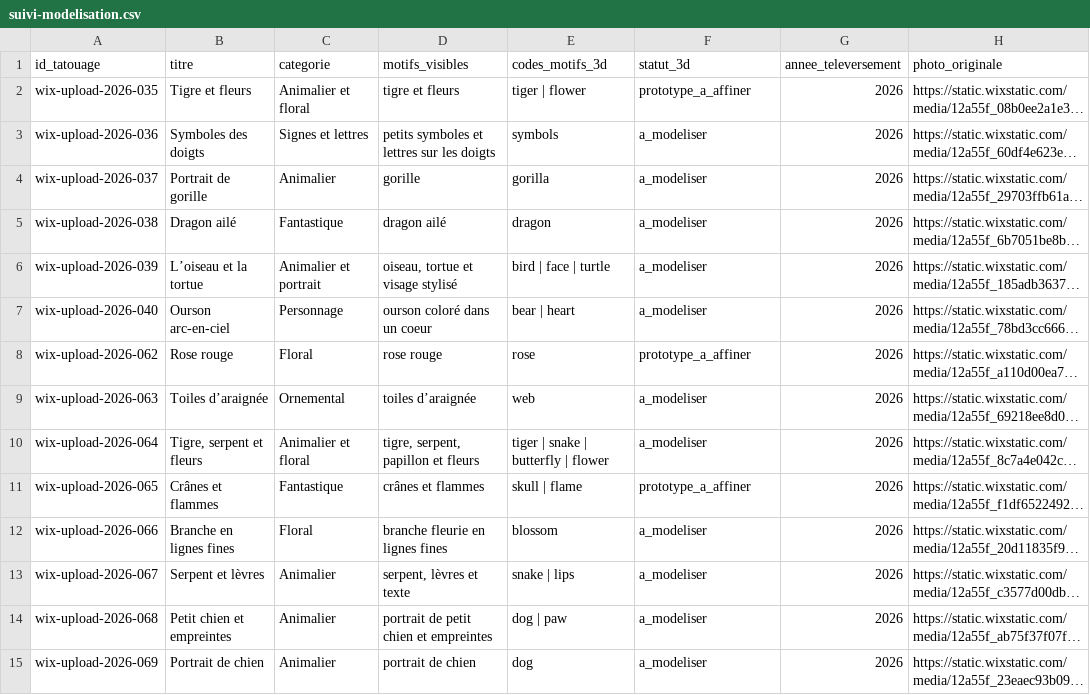
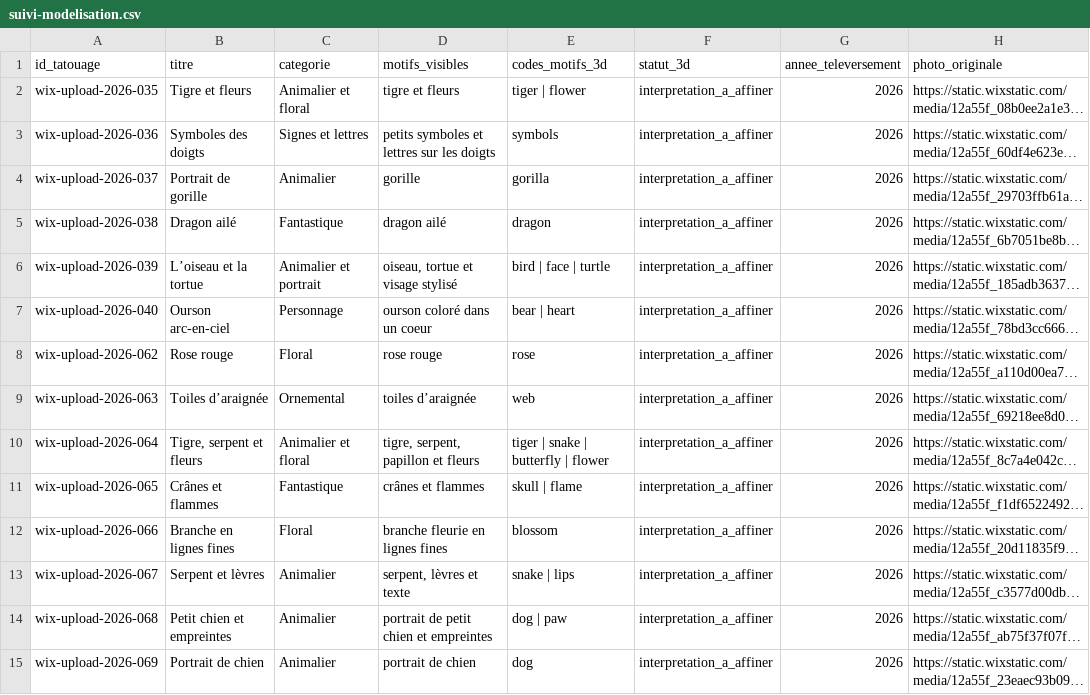
Before and after one commit to CEOMELYXJA/TATTOOmap, a CSV file: docs/suivi-modelisation.csv, drawn as a sheet; only a part is shown; long unchanged cells end in …; the diff covers the shown part only; the diff names each change by its address in the sheet, - before the commit and + after, or states it on an @@ line.

```diff
--- a/docs/suivi-modelisation.csv
+++ b/docs/suivi-modelisation.csv
-F2 (statut_3d): prototype_a_affiner
+F2 (statut_3d): interpretation_a_affiner
-F3:F7 (statut_3d): a_modeliser
+F3:F7 (statut_3d): interpretation_a_affiner
-F8 (statut_3d): prototype_a_affiner
+F8 (statut_3d): interpretation_a_affiner
-F9:F10 (statut_3d): a_modeliser
+F9:F10 (statut_3d): interpretation_a_affiner
-F11 (statut_3d): prototype_a_affiner
+F11 (statut_3d): interpretation_a_affiner
-F12:F15 (statut_3d): a_modeliser
+F12:F15 (statut_3d): interpretation_a_affiner
```
Also changed, not shown: 44 edited cells elsewhere in this file, 6 other files.
